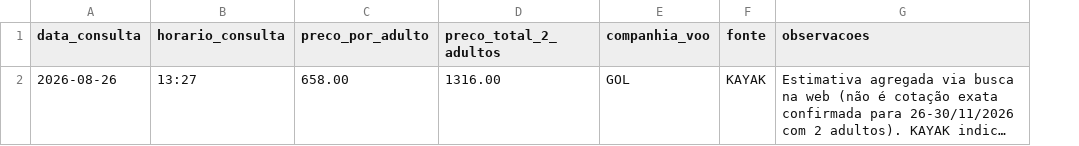
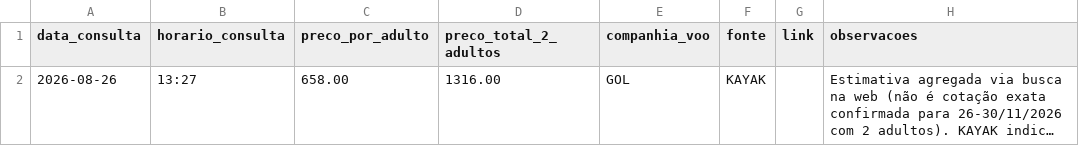
Before and after one commit to FSegurado/busca-viagens-mcp, a CSV file: historico_precos.csv, drawn as a sheet; only a part is shown; long unchanged cells end in …; the diff covers the shown part only; the diff names each change by its address in the sheet, - before the commit and + after, or states it on an @@ line.

```diff
--- a/historico_precos.csv
+++ b/historico_precos.csv
+column G (link), empty
```
Also changed, not shown: 1 added row elsewhere in this file, 1 other file.
